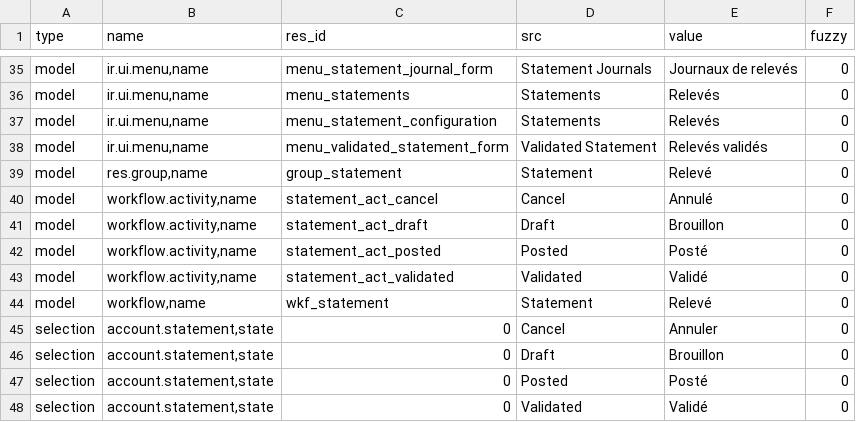
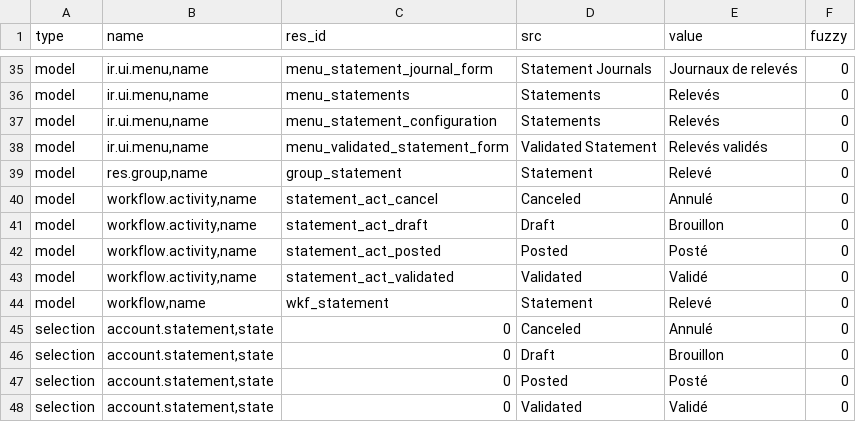
Before and after one commit to coopengo/account_statement, a CSV file: fr_FR.csv, drawn as a sheet; only a part is shown, gaps mark what is left out.

Commit message:
Update fr_FR

```diff
--- a/fr_FR.csv
+++ b/fr_FR.csv
@@ -39,3 +39,3 @@ model,"ir.ui.menu,name",menu_validated_statement_form,Validated Statement,Relev
 model,"res.group,name",group_statement,Statement,Relevé,0
-model,"workflow.activity,name",statement_act_cancel,Cancel,Annulé,0
+model,"workflow.activity,name",statement_act_cancel,Canceled,Annulé,0
 model,"workflow.activity,name",statement_act_draft,Draft,Brouillon,0
@@ -44,3 +44,3 @@ model,"workflow.activity,name",statement_act_validated,Validated,Validé,0
 model,"workflow,name",wkf_statement,Statement,Relevé,0
-selection,"account.statement,state",0,Cancel,Annuler,0
+selection,"account.statement,state",0,Canceled,Annulé,0
 selection,"account.statement,state",0,Draft,Brouillon,0
```
